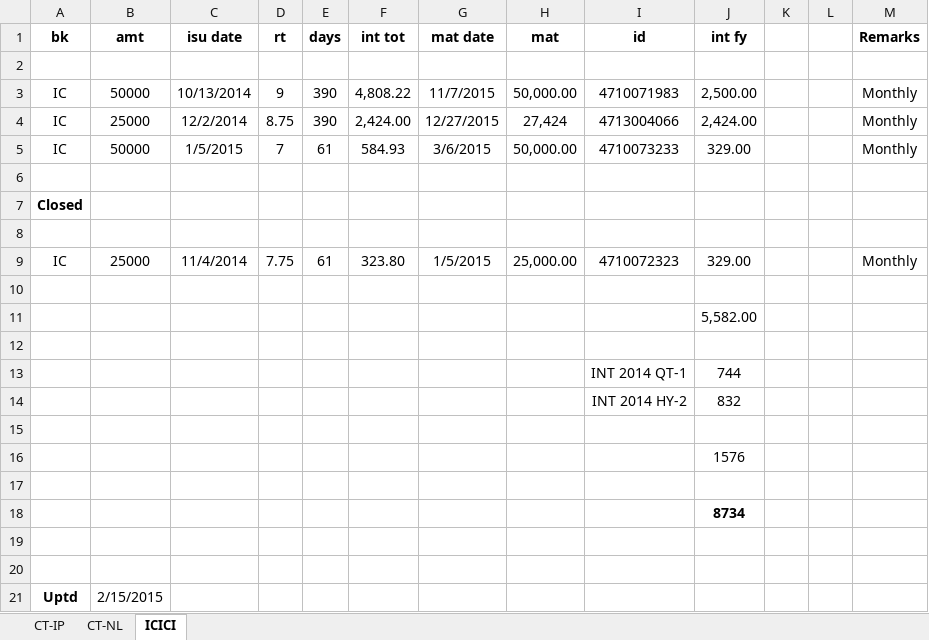
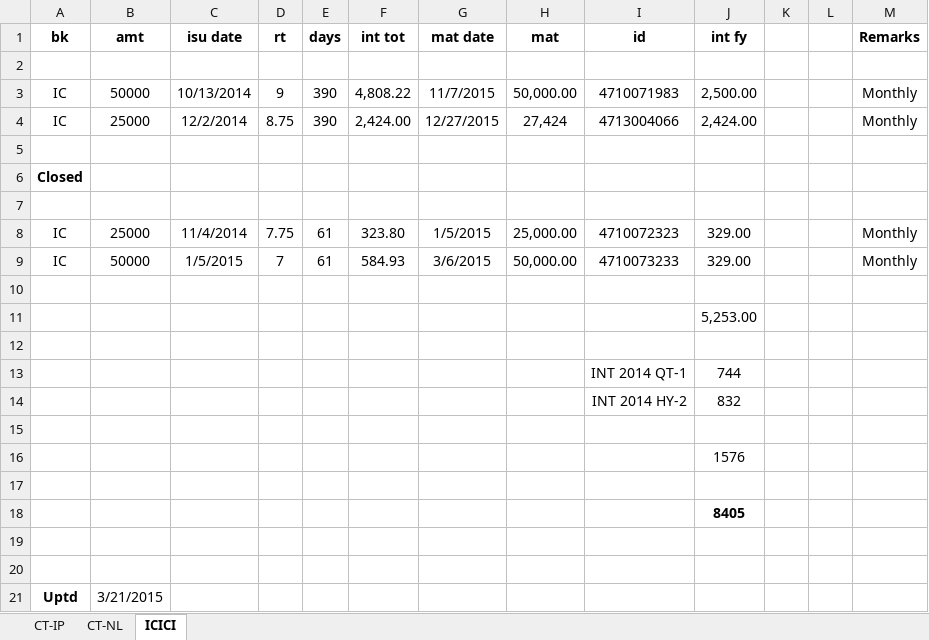
Before and after one commit to niladri-git/City, an Excel workbook: int_sum.xlsx, sheet ICICI, drawn as a sheet; values as stored, in another font and other column widths than the file's, no borders; the diff names each change by its address in the sheet, - before the commit and + after, or states it on an @@ line.

Commit message:
Updated 21-Mar

```diff
--- a/int_sum.xlsx (sheet ICICI)
+++ b/int_sum.xlsx (sheet ICICI)
@@ row 5 moved to row 9: IC @@
-J11 (int fy): 5,582.00
+J11 (int fy): 5,253.00
-J18 (int fy): 8734
+J18 (int fy): 8405
-B21 (amt): 2/15/2015
+B21 (amt): 3/21/2015
```
Also changed, not shown: sheet CT-NL, formulas that keep their value.
